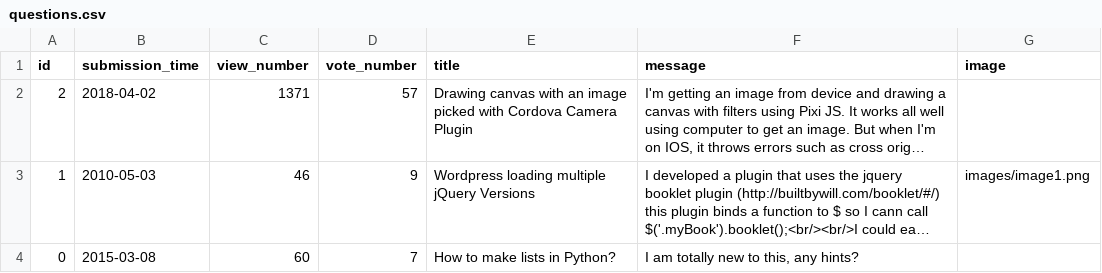
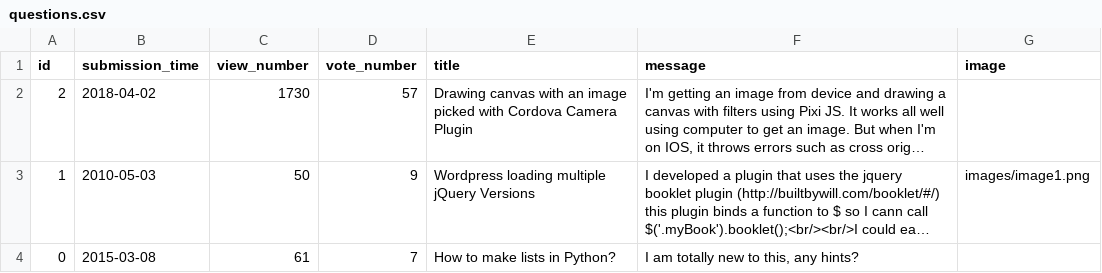
Before and after one commit to stefan-gherman/AskMate, a CSV file: data/questions.csv, drawn as a sheet; long unchanged cells end in …; the diff names each change by its address in the sheet, - before the commit and + after, or states it on an @@ line.

```diff
--- a/data/questions.csv
+++ b/data/questions.csv
-C2 (view_number): 1371
+C2 (view_number): 1730
-C3 (view_number): 46
+C3 (view_number): 50
-C4 (view_number): 60
+C4 (view_number): 61
```
Also changed, not shown: 5 other files.
